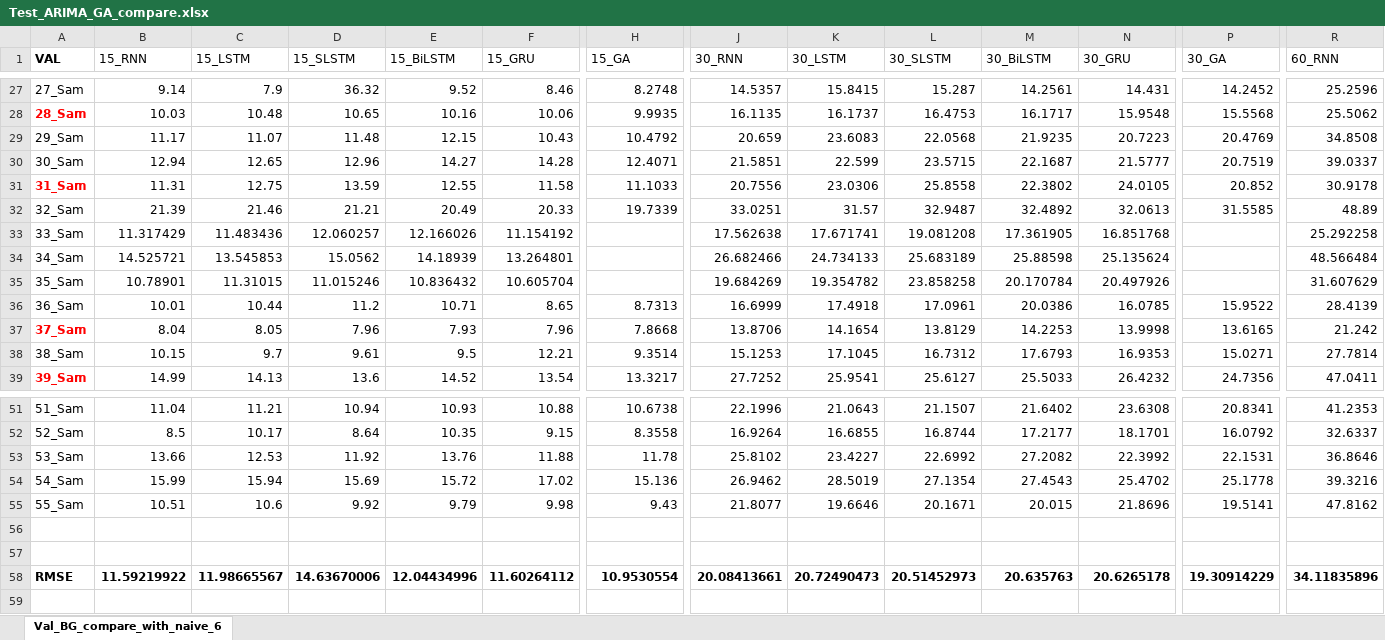
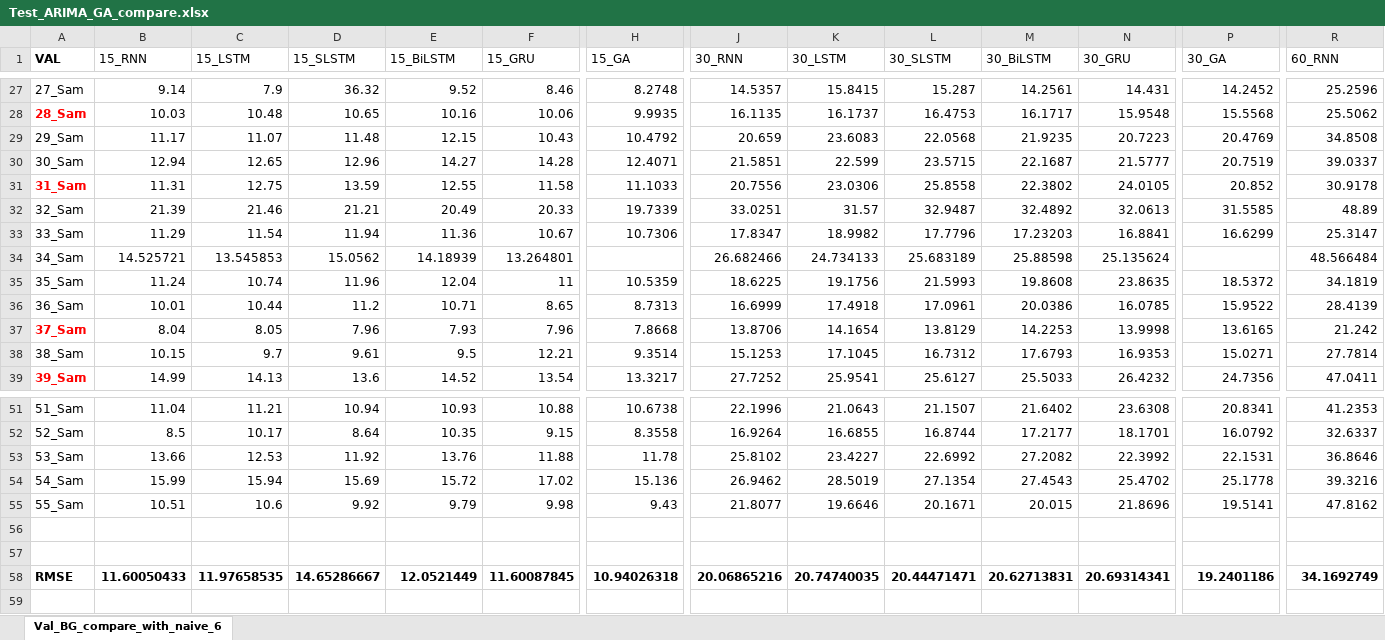
Before and after one commit to dongsikchoi/Blood-Glucose-Prediction-LSTM, an Excel workbook: Data_Result/Test_ARIMA_GA_compare.xlsx, sheet Val_BG_compare_with_naive_6, drawn as a sheet; only a part is shown, gaps mark what is left out; values as stored, in another font and other column widths than the file's, no borders; the diff covers the shown part only; the diff names each change by its address in the sheet, - before the commit and + after, or states it on an @@ line.

Commit message:
result [UPDATE]

```diff
--- a/Data_Result/Test_ARIMA_GA_compare.xlsx (sheet Val_BG_compare_with_naive_6)
+++ b/Data_Result/Test_ARIMA_GA_compare.xlsx (sheet Val_BG_compare_with_naive_6)
-B33 (15_RNN): 11.317429
+B33 (15_RNN): 11.29
-C33 (15_LSTM): 11.483436
+C33 (15_LSTM): 11.54
-D33 (15_SLSTM): 12.060257
+D33 (15_SLSTM): 11.94
-E33 (15_BiLSTM): 12.166026
+E33 (15_BiLSTM): 11.36
-F33 (15_GRU): 11.154192
+F33 (15_GRU): 10.67
-H33 (15_GA): (empty)
+H33 (15_GA): 10.7306
-J33 (30_RNN): 17.562638
+J33 (30_RNN): 17.8347
-K33 (30_LSTM): 17.671741
+K33 (30_LSTM): 18.9982
-L33 (30_SLSTM): 19.081208
+L33 (30_SLSTM): 17.7796
-M33 (30_BiLSTM): 17.361905
+M33 (30_BiLSTM): 17.23203
-N33 (30_GRU): 16.851768
+N33 (30_GRU): 16.8841
-P33 (30_GA): (empty)
+P33 (30_GA): 16.6299
-R33 (60_RNN): 25.292258
+R33 (60_RNN): 25.3147
-B35 (15_RNN): 10.78901
+B35 (15_RNN): 11.24
-C35 (15_LSTM): 11.31015
+C35 (15_LSTM): 10.74
-D35 (15_SLSTM): 11.015246
+D35 (15_SLSTM): 11.96
-E35 (15_BiLSTM): 10.836432
+E35 (15_BiLSTM): 12.04
-F35 (15_GRU): 10.605704
+F35 (15_GRU): 11
-H35 (15_GA): (empty)
+H35 (15_GA): 10.5359
-J35 (30_RNN): 19.684269
+J35 (30_RNN): 18.6225
-K35 (30_LSTM): 19.354782
+K35 (30_LSTM): 19.1756
-L35 (30_SLSTM): 23.858258
+L35 (30_SLSTM): 21.5993
-M35 (30_BiLSTM): 20.170784
+M35 (30_BiLSTM): 19.8608
-N35 (30_GRU): 20.497926
+N35 (30_GRU): 23.8635
-P35 (30_GA): (empty)
+P35 (30_GA): 18.5372
-R35 (60_RNN): 31.607629
+R35 (60_RNN): 34.1819
-B58 (15_RNN): 11.59219922
+B58 (15_RNN): 11.60050433
-C58 (15_LSTM): 11.98665567
+C58 (15_LSTM): 11.97658535
-D58 (15_SLSTM): 14.63670006
+D58 (15_SLSTM): 14.65286667
-E58 (15_BiLSTM): 12.04434996
+E58 (15_BiLSTM): 12.0521449
-F58 (15_GRU): 11.60264112
+F58 (15_GRU): 11.60087845
-H58 (15_GA): 10.9530554
+H58 (15_GA): 10.94026318
-J58 (30_RNN): 20.08413661
+J58 (30_RNN): 20.06865216
-K58 (30_LSTM): 20.72490473
+K58 (30_LSTM): 20.74740035
-L58 (30_SLSTM): 20.51452973
+L58 (30_SLSTM): 20.44471471
-M58 (30_BiLSTM): 20.635763
+M58 (30_BiLSTM): 20.62713831
-N58 (30_GRU): 20.6265178
+N58 (30_GRU): 20.69314341
-P58 (30_GA): 19.30914229
+P58 (30_GA): 19.2401186
-R58 (60_RNN): 34.11835896
+R58 (60_RNN): 34.1692749
```
Also changed, not shown: 15 edited cells elsewhere in this sheet.
